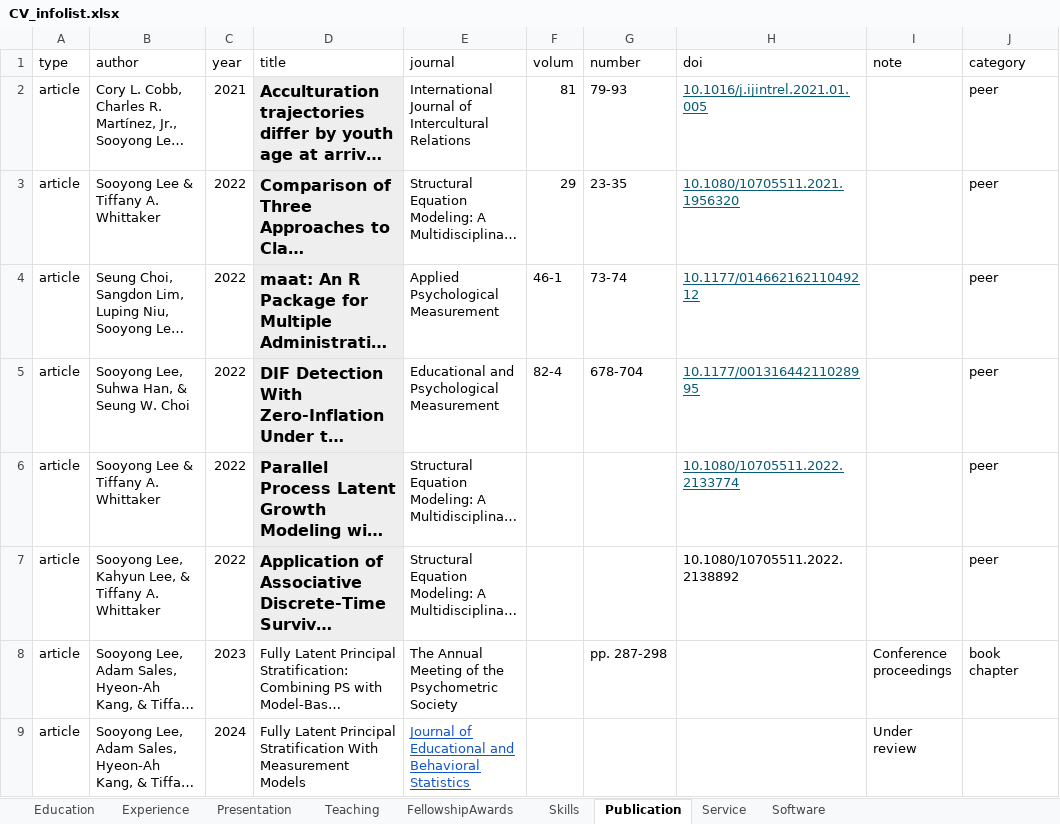
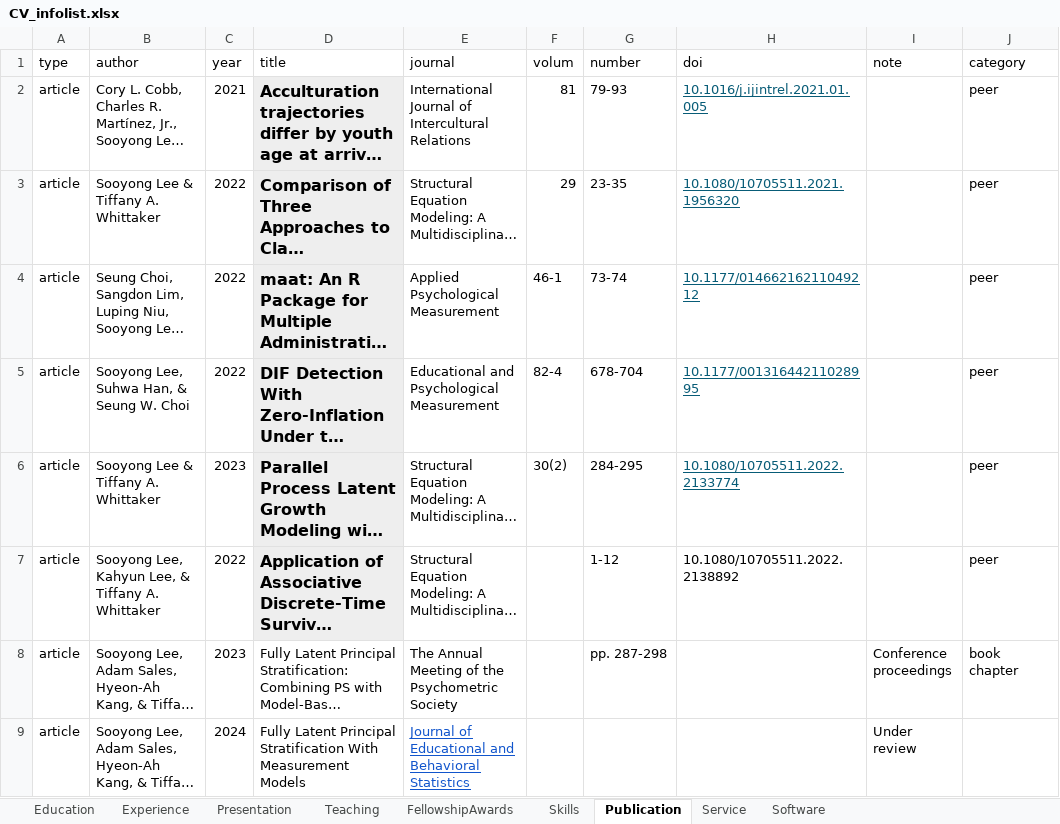
Before and after one commit to sooyongl/sylcv, an Excel workbook: data/CV_infolist.xlsx, sheet Publication, drawn as a sheet; only a part is shown; long unchanged cells end in …; values as stored, in another font and other column widths than the file's, no borders; the diff names each change by its address in the sheet, - before the commit and + after, or states it on an @@ line.

```diff
--- a/data/CV_infolist.xlsx (sheet Publication)
+++ b/data/CV_infolist.xlsx (sheet Publication)
-C6 (year): 2022
+C6 (year): 2023
-F6 (volum): (empty)
+F6 (volum): 30(2)
-G6 (number): (empty)
+G6 (number): 284-295
-G7 (number): (empty)
+G7 (number): 1-12
```
Also changed, not shown: 2 other files.
